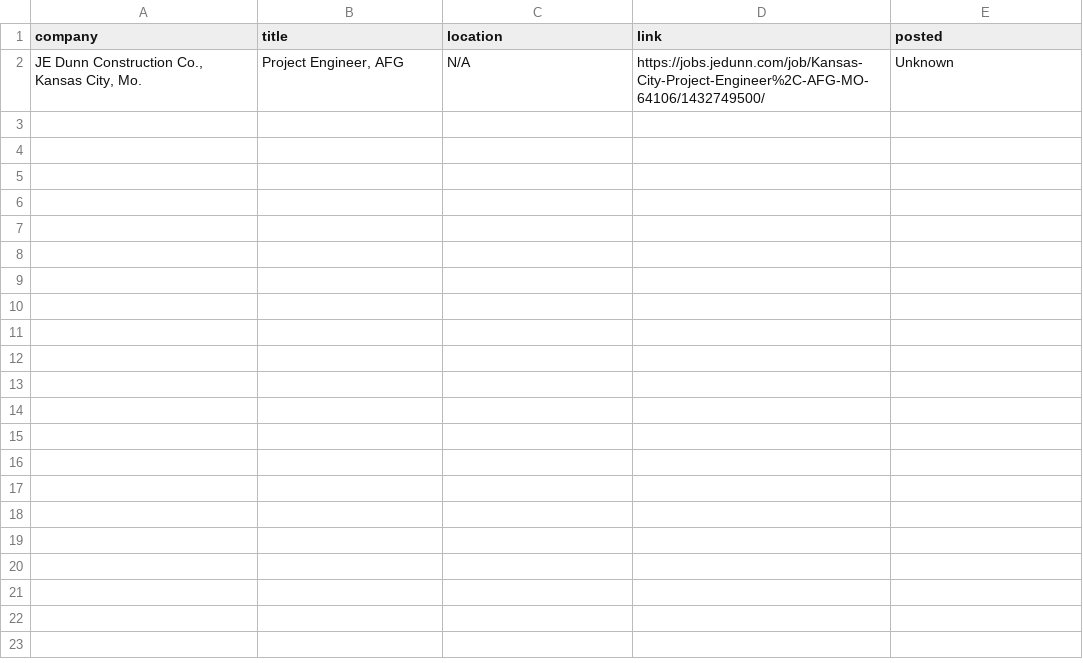
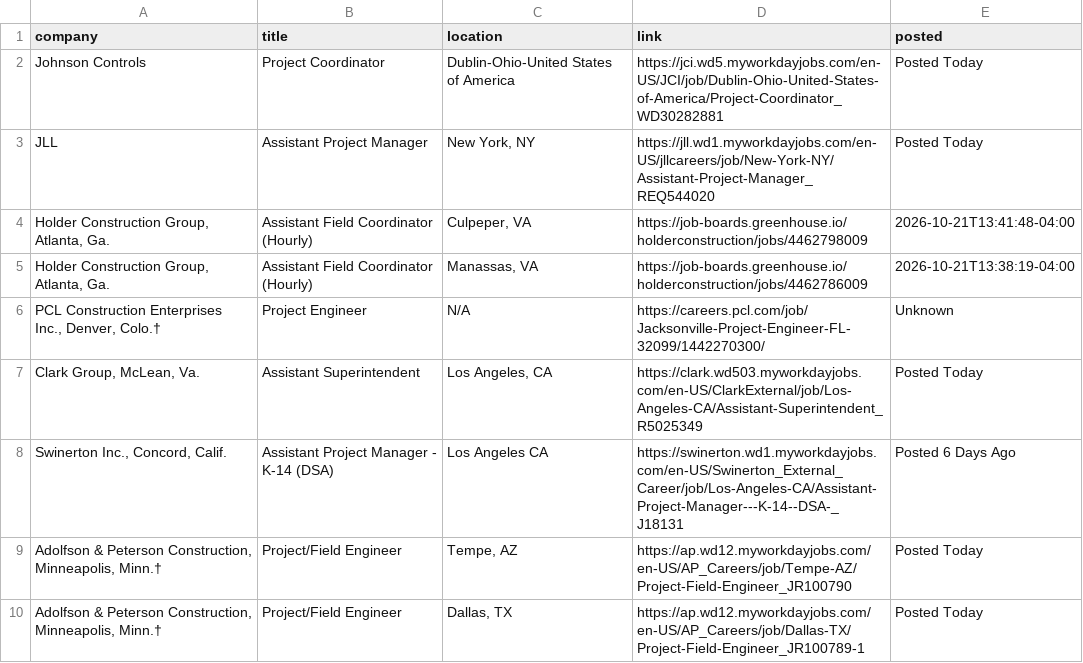
Before and after one commit to sandeepreddy46-max/Jobscrapper, a CSV file: new_jobs.csv, drawn as a sheet.

Commit message:
Construction job update - 2026-10-21 18:31 UTC

```diff
--- a/new_jobs.csv
+++ b/new_jobs.csv
@@ -1,2 +1,10 @@
 company,title,location,link,posted
-"JE Dunn Construction Co., Kansas City, Mo.","Project Engineer, AFG",N/A,https://jobs.jedunn.com/job/Kansas-City-Project-Engineer%2C-AFG-MO-64106/1432749500/,Unknown
+Johnson Controls,Project Coordinator,Dublin-Ohio-United States of America,https://jci.wd5.myworkdayjobs.com/en-US/JCI/job/Dublin-Ohio-United-States-of-America/Project-Coordinator_WD30282881,Posted Today
+JLL,Assistant Project Manager,"New York, NY",https://jll.wd1.myworkdayjobs.com/en-US/jllcareers/job/New-York-NY/Assistant-Project-Manager_REQ544020,Posted Today
+"Holder Construction Group, Atlanta, Ga.",Assistant Field Coordinator (Hourly),"Culpeper, VA",https://job-boards.greenhouse.io/holderconstruction/jobs/4462798009,2026-10-21T13:41:48-04:00
+"Holder Construction Group, Atlanta, Ga.",Assistant Field Coordinator (Hourly),"Manassas, VA",https://job-boards.greenhouse.io/holderconstruction/jobs/4462786009,2026-10-21T13:38:19-04:00
+"PCL Construction Enterprises Inc., Denver, Colo.†",Project Engineer,N/A,https://careers.pcl.com/job/Jacksonville-Project-Engineer-FL-32099/1442270300/,Unknown
+"Clark Group, McLean, Va.",Assistant Superintendent,"Los Angeles, CA",https://clark.wd503.myworkdayjobs.com/en-US/ClarkExternal/job/Los-Angeles-CA/Assistant-Superintendent_R5025349,Posted Today
+"Swinerton Inc., Concord, Calif.",Assistant Project Manager - K-14 (DSA),Los Angeles CA,https://swinerton.wd1.myworkdayjobs.com/en-US/Swinerton_External_Career/job/Los-Angeles-CA/Assistant-Project-Manager---K-14--DSA-_J18131,Posted 6 Days Ago
+"Adolfson & Peterson Construction, Minneapolis, Minn.†",Project/Field Engineer,"Tempe, AZ",https://ap.wd12.myworkdayjobs.com/en-US/AP_Careers/job/Tempe-AZ/Project-Field-Engineer_JR100790,Posted Today
+"Adolfson & Peterson Construction, Minneapolis, Minn.†",Project/Field Engineer,"Dallas, TX",https://ap.wd12.myworkdayjobs.com/en-US/AP_Careers/job/Dallas-TX/Project-Field-Engineer_JR100789-1,Posted Today
```
Also changed, not shown: current_jobs.csv, seen_links.csv, 3 other files.
